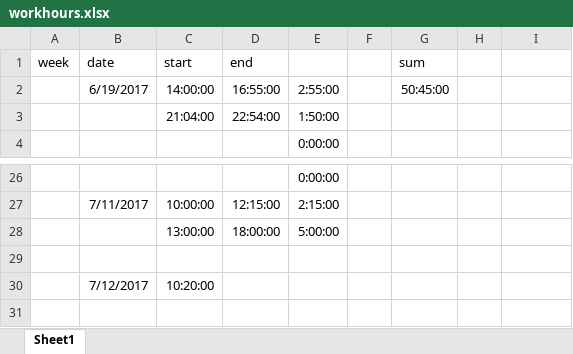
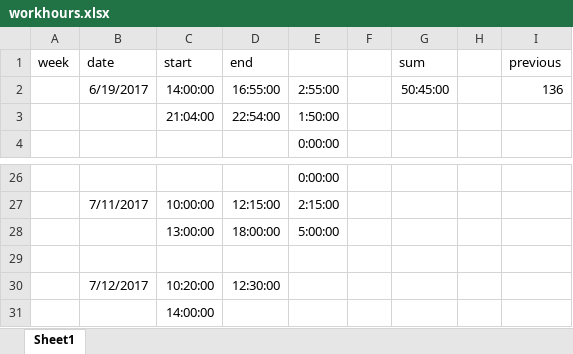
Before and after one commit to petercanmakit/IPIM_static, an Excel workbook: workhours.xlsx, sheet Sheet1, drawn as a sheet; only a part is shown, gaps mark what is left out; values as stored, in another font and other column widths than the file's, no borders; the diff names each change by its address in the sheet, - before the commit and + after, or states it on an @@ line.

```diff
--- a/workhours.xlsx (sheet Sheet1)
+++ b/workhours.xlsx (sheet Sheet1)
-I1: (empty)
+I1: previous
-I2 (previous): (empty)
+I2 (previous): 136
-D30 (end): (empty)
+D30 (end): 12:30:00
+row 31:  |  | 14:00:00
```
Also changed, not shown: 7 other files.
